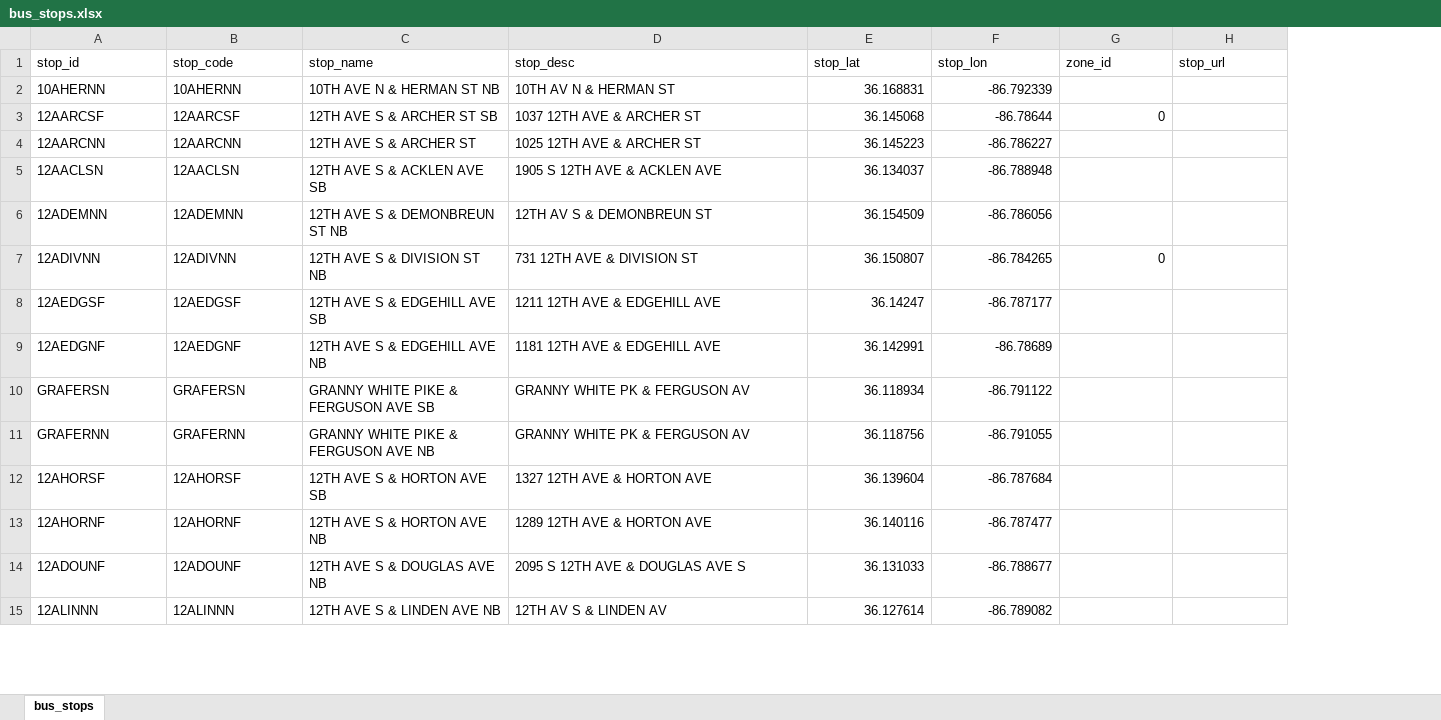
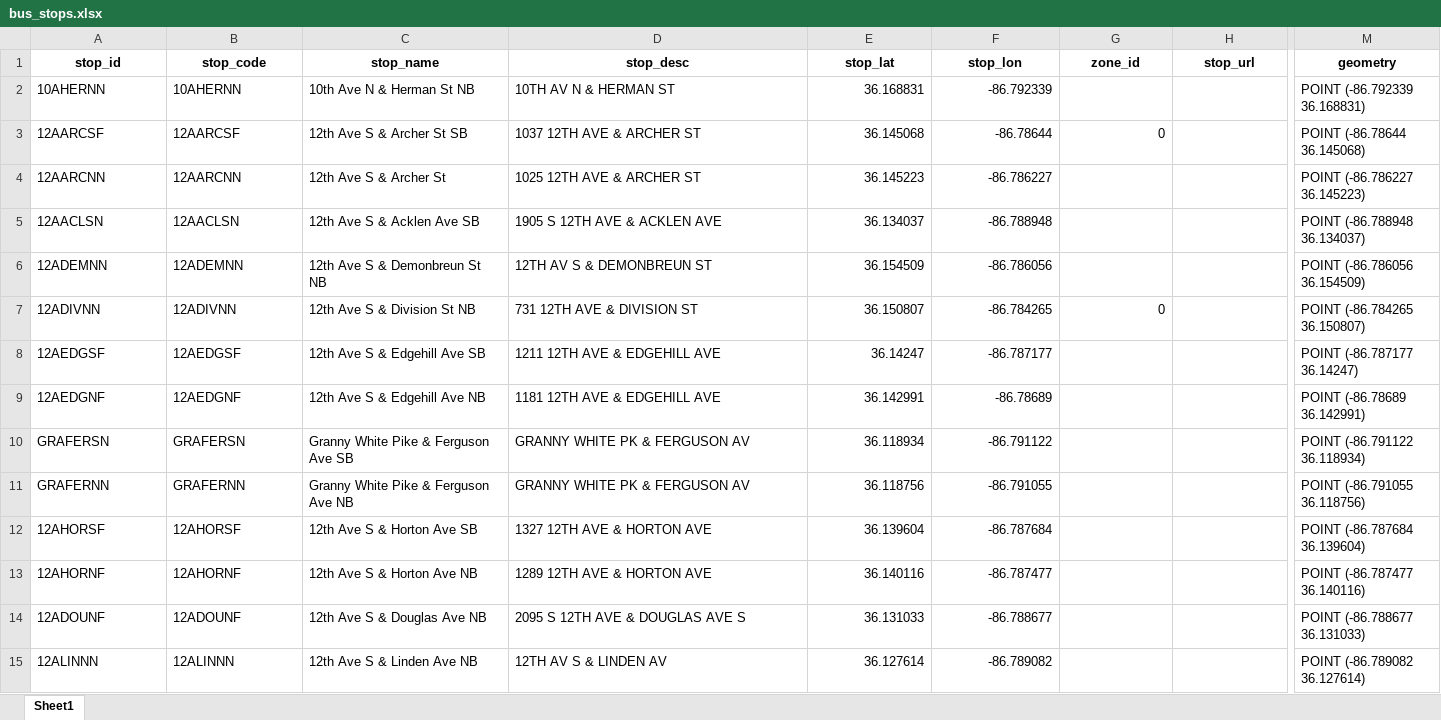
Before and after one commit to cfazio93/nashville_schools_vs_resources, an Excel workbook: data/bus_stops.xlsx, sheet Sheet1, drawn as a sheet; only a part is shown, gaps mark what is left out; values as stored, in another font and other column widths than the file's, no borders; the diff covers the shown part only; the diff names each change by its address in the sheet, - before the commit and + after, or states it on an @@ line.

```diff
--- a/data/bus_stops.xlsx (sheet Sheet1)
+++ b/data/bus_stops.xlsx (sheet Sheet1)
-sheet tab: bus_stops
+sheet tab: Sheet1
+column M (geometry), rows 2-15: POINT (-86.792339 36.168831) | POINT (-86.78644 36.145068) | POINT (-86.786227 36.145223) | POINT (-86.788948 36.134037) | POINT (-86.786056 36.154509) | POINT (-86.784265 36.150807) | POINT (-86.787177 36.14247) | POINT (-86.78689 36.142991) | POINT (-86.791122 36.118934) | POINT (-86.791055 36.118756) | POINT (-86.787684 36.139604) | POINT (-86.787477 36.140116) | POINT (-86.788677 36.131033) | POINT (-86.789082 36.127614)
@@ A1:H1 bold: off → on, alignment: left → center @@
-C2 (stop_name): 10TH AVE N & HERMAN ST NB
+C2 (stop_name): 10th Ave N & Herman St NB
-C3 (stop_name): 12TH AVE S & ARCHER ST SB
+C3 (stop_name): 12th Ave S & Archer St SB
-C4 (stop_name): 12TH AVE S & ARCHER ST
+C4 (stop_name): 12th Ave S & Archer St
-C5 (stop_name): 12TH AVE S & ACKLEN AVE SB
+C5 (stop_name): 12th Ave S & Acklen Ave SB
-C6 (stop_name): 12TH AVE S & DEMONBREUN ST NB
+C6 (stop_name): 12th Ave S & Demonbreun St NB
-C7 (stop_name): 12TH AVE S & DIVISION ST NB
+C7 (stop_name): 12th Ave S & Division St NB
-C8 (stop_name): 12TH AVE S & EDGEHILL AVE SB
+C8 (stop_name): 12th Ave S & Edgehill Ave SB
-C9 (stop_name): 12TH AVE S & EDGEHILL AVE NB
+C9 (stop_name): 12th Ave S & Edgehill Ave NB
-C10 (stop_name): GRANNY WHITE PIKE & FERGUSON AVE SB
+C10 (stop_name): Granny White Pike & Ferguson Ave SB
-C11 (stop_name): GRANNY WHITE PIKE & FERGUSON AVE NB
+C11 (stop_name): Granny White Pike & Ferguson Ave NB
-C12 (stop_name): 12TH AVE S & HORTON AVE SB
+C12 (stop_name): 12th Ave S & Horton Ave SB
-C13 (stop_name): 12TH AVE S & HORTON AVE NB
+C13 (stop_name): 12th Ave S & Horton Ave NB
-C14 (stop_name): 12TH AVE S & DOUGLAS AVE NB
+C14 (stop_name): 12th Ave S & Douglas Ave NB
-C15 (stop_name): 12TH AVE S & LINDEN AVE NB
+C15 (stop_name): 12th Ave S & Linden Ave NB
```
Also changed, not shown: 1616 edited cells and cell formats elsewhere in this sheet, notebooks/combined_df.xlsx, notebooks/final_spreadsheet.xlsx, 11 other files.
